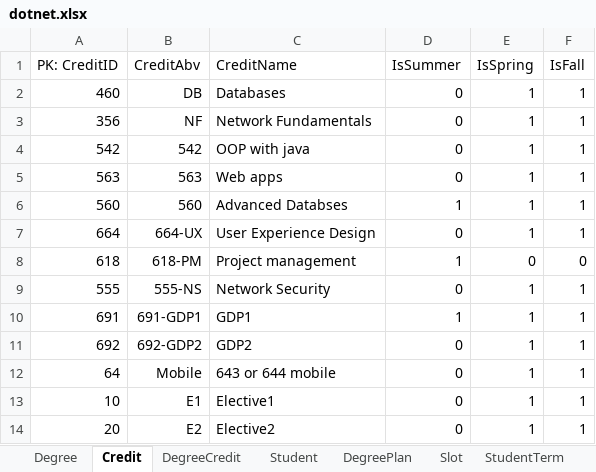
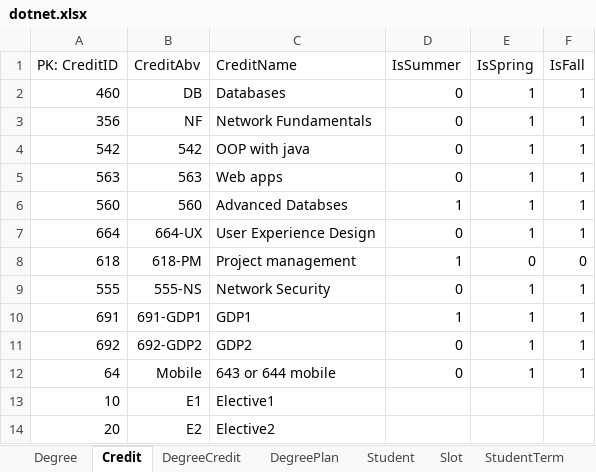
Before and after one commit to vennela-cheekoti/DegreePlan, an Excel workbook: dotnet.xlsx, sheet Credit, drawn as a sheet; values as stored, in another font and other column widths than the file's, no borders; charts and pictures not drawn; the diff names each change by its address in the sheet, - before the commit and + after, or states it on an @@ line.

```diff
--- a/dotnet.xlsx (sheet Credit)
+++ b/dotnet.xlsx (sheet Credit)
@@ sheet tab order changed: Degree | Credit | DegreeCredit | DegreePlan | Student | Slot | StudentTerm @@
-D13:D14 (IsSummer): 0
+D13:D14 (IsSummer): (empty)
-E13:E14 (IsSpring): 1
+E13:E14 (IsSpring): (empty)
-F13:F14 (IsFall): 1
+F13:F14 (IsFall): (empty)
```
Also changed, not shown: sheet Slot, sheet StudentTerm, sheet DegreePlan, sheet Student, sheet DegreeCredit, charts or pictures.
